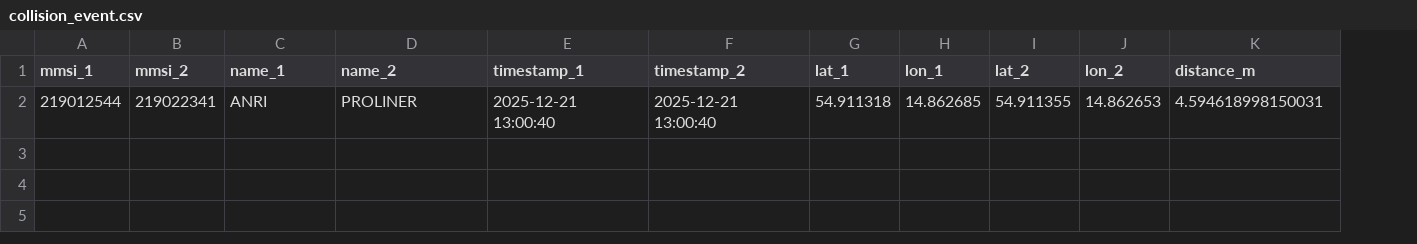
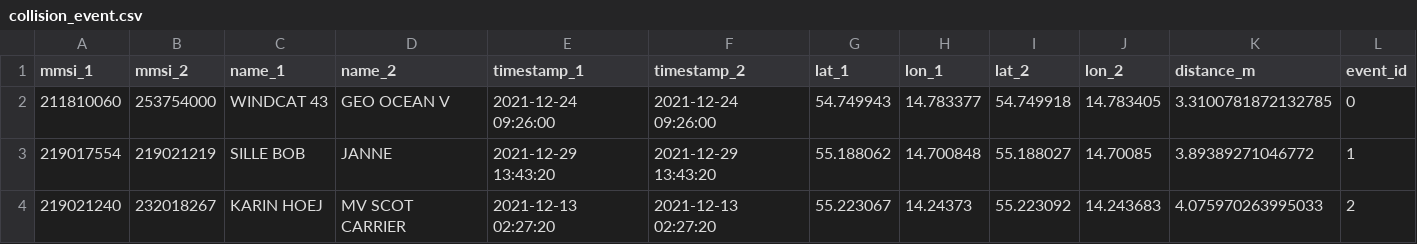
Before and after one commit to tabey/BD-Exam, a CSV file: results/collision_event.csv, drawn as a sheet; removed rows and columns are numbered as before the commit, all else as after; the diff names each change by its address in the sheet, - before the commit and + after, or states it on an @@ line.

```diff
--- a/results/collision_event.csv
+++ b/results/collision_event.csv
+column L (event_id), empty
-row 2: 219012544 | 219022341 | ANRI | PROLINER | 2025-12-21 13:00:40 | 2025-12-21 13:00:40 | 54.911318 | 14.862685 | 54.911355 | 14.862653 | 4.594618998150031
+row 2: 211810060 | 253754000 | WINDCAT 43 | GEO OCEAN V | 2021-12-24 09:26:00 | 2021-12-24 09:26:00 | 54.749943 | 14.783377 | 54.749918 | 14.783405 | 3.3100781872132785 | 0
+row 3: 219017554 | 219021219 | SILLE BOB | JANNE | 2021-12-29 13:43:20 | 2021-12-29 13:43:20 | 55.188062 | 14.700848 | 55.188027 | 14.70085 | 3.89389271046772 | 1
+row 4: 219021240 | 232018267 | KARIN HOEJ | MV SCOT CARRIER | 2021-12-13 02:27:20 | 2021-12-13 02:27:20 | 55.223067 | 14.24373 | 55.223092 | 14.243683 | 4.075970263995033 | 2
```
Also changed, not shown: 11 other files.
